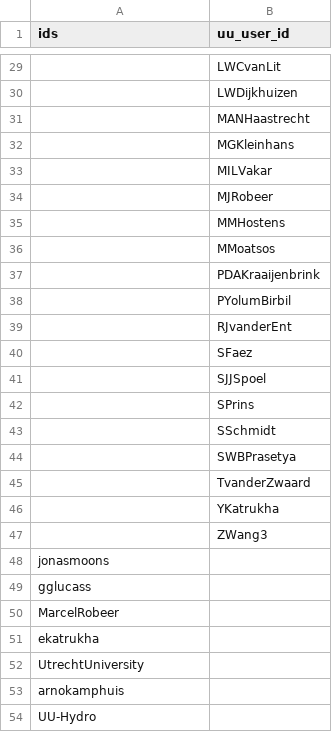
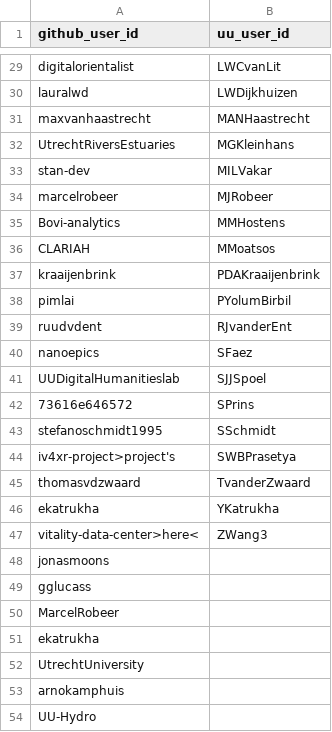
Before and after one commit to UtrechtUniversity/SWORDS-UU, a CSV file: repository_collection/unique_users.csv, drawn as a sheet; only a part is shown, gaps mark what is left out; the diff covers the shown part only.

Commit message:
Export new unique user table

```diff
--- a/repository_collection/unique_users.csv
+++ b/repository_collection/unique_users.csv
@@ -1 +1 @@
-ids,uu_user_id
+github_user_id,uu_user_id
@@ -29,20 +29,20 @@ ids,uu_user_id
-,LWCvanLit
-,LWDijkhuizen
-,MANHaastrecht
-,MGKleinhans
-,MILVakar
-,MJRobeer
-,MMHostens
-,MMoatsos
-,PDAKraaijenbrink
-,PYolumBirbil
-,RJvanderEnt
-,SFaez
-,SJJSpoel
-,SPrins
-,SSchmidt
-,SWBPrasetya
-,TvanderZwaard
-,YKatrukha
-,ZWang3
+digitalorientalist,LWCvanLit
+lauralwd,LWDijkhuizen
+maxvanhaastrecht,MANHaastrecht
+UtrechtRiversEstuaries,MGKleinhans
+stan-dev,MILVakar
+marcelrobeer,MJRobeer
+Bovi-analytics,MMHostens
+CLARIAH,MMoatsos
+kraaijenbrink,PDAKraaijenbrink
+pimlai,PYolumBirbil
+ruudvdent,RJvanderEnt
+nanoepics,SFaez
+UUDigitalHumanitieslab,SJJSpoel
+73616e646572,SPrins
+stefanoschmidt1995,SSchmidt
+iv4xr-project>project's,SWBPrasetya
+thomasvdzwaard,TvanderZwaard
+ekatrukha,YKatrukha
+vitality-data-center>here<,ZWang3
 jonasmoons,
```
Also changed, not shown: 27 edited cells elsewhere in this file, 1 other file.
